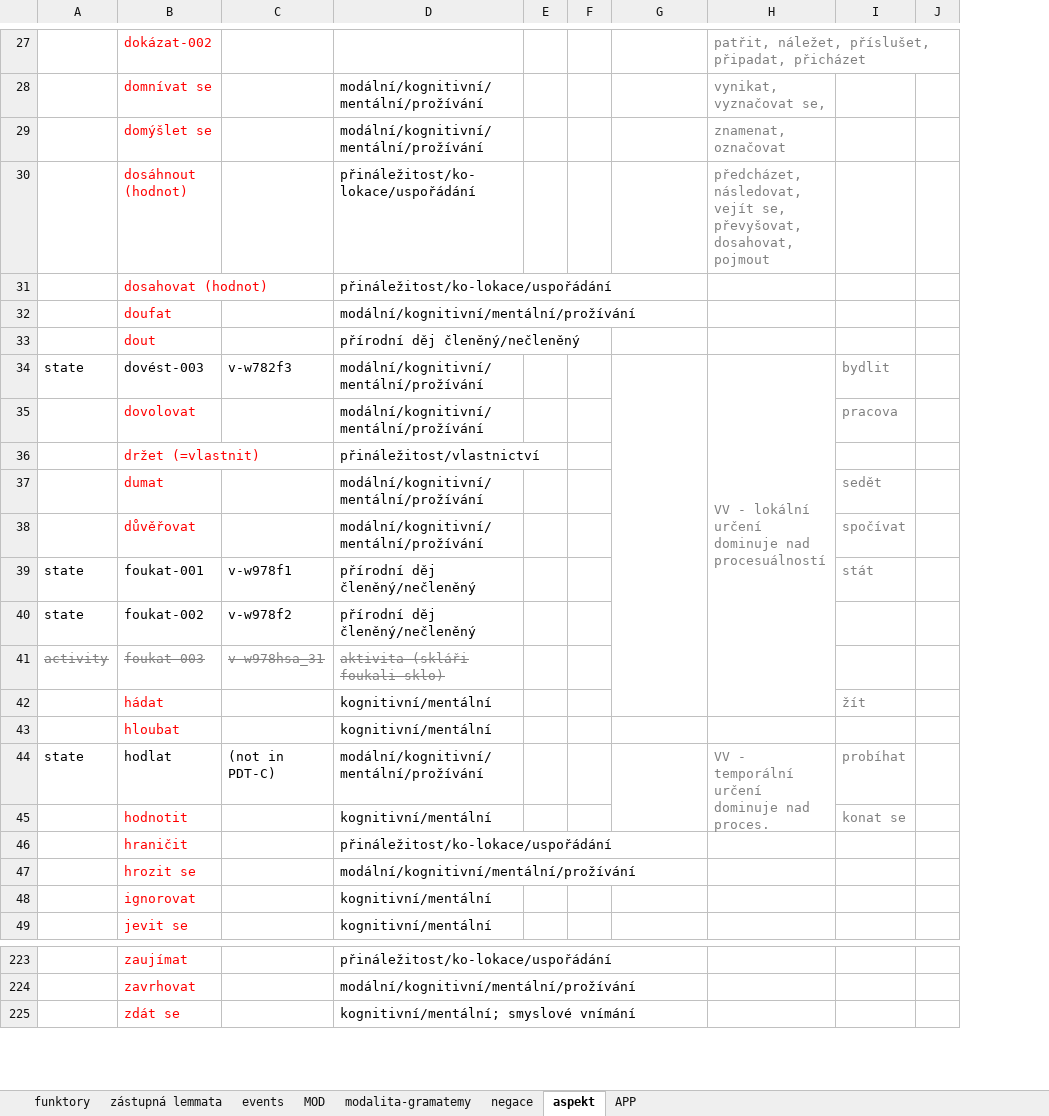
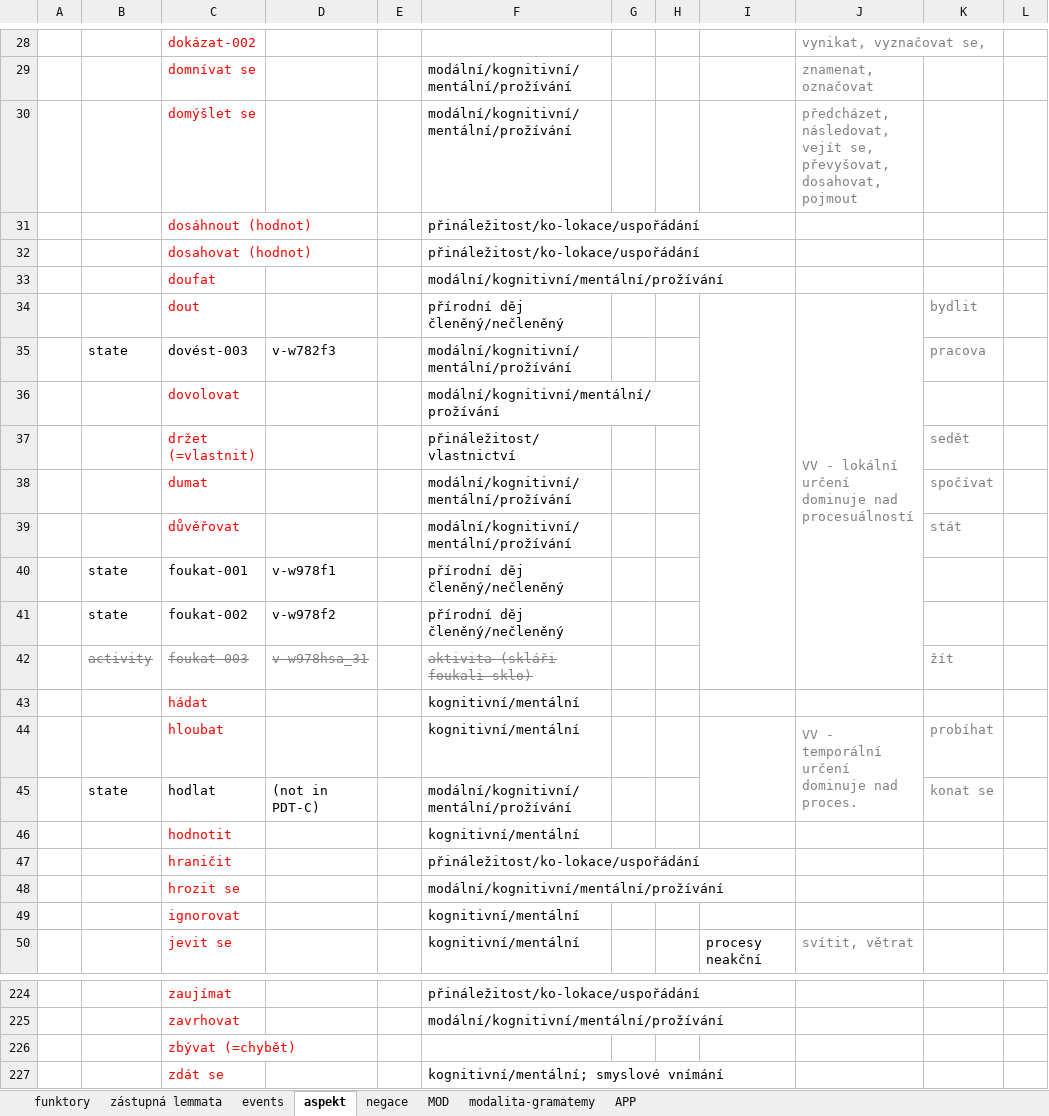
Before and after one commit to ufal/UMR, an Excel workbook: tecto2umr/pdt-c-functors-to-args.xlsx, sheet aspekt, drawn as a sheet; only a part is shown, gaps mark what is left out; values as stored, in another font and other column widths than the file's, no borders; removed rows and columns are numbered as before the commit, all else as after; the diff covers the shown part only; the diff names each change by its address in the sheet, - before the commit and + after, or states it on an @@ line.

```diff
--- a/tecto2umr/pdt-c-functors-to-args.xlsx (sheet aspekt)
+++ b/tecto2umr/pdt-c-functors-to-args.xlsx (sheet aspekt)
@@ sheet tab order changed: funktory | zástupná lemmata | events | aspekt | negace | MOD | modalita-gramatemy | APP @@
+column A, empty
+column E, empty
-J28: patřit, náležet, příslušet, připadat, přicházet
+J28: vynikat, vyznačovat se,
-J29: vynikat, vyznačovat se,
+J29: znamenat, označovat
-J30: znamenat, označovat
+J30: předcházet, následovat, vejít se, převyšovat, dosahovat, pojmout
-J31: předcházet, následovat, vejít se, převyšovat, dosahovat, pojmout
+J31: (empty)
+I34:I42 merged
-J34: (empty)
+J34: VV - lokální určení dominuje nad procesuálností
+J34:J42 merged
-K34: (empty)
+K34: bydlit
-G34:G42 merged
-J35: VV - lokální určení dominuje nad procesuálností
+J35: (empty)
-H34:H42 merged
-K35: bydlit
+K35: pracova
-K36: pracova
+K36: (empty)
-K37: (empty)
+K37: sedět
-K38: sedět
+K38: spočívat
-K39: spočívat
+K39: stát
-K40: stát
+K40: (empty)
-K42: (empty)
+K42: žít
-K43: žít
+K43: (empty)
+I44:I45 merged
-J44: (empty)
+J44: VV - temporální určení dominuje nad proces.
+J44:J45 merged
-K44: (empty)
+K44: probíhat
-G44:G45 merged
-J45: VV - temporální určení dominuje nad proces.
+J45: (empty)
-H44:H45 merged
-K45: probíhat
+K45: konat se
-K46: konat se
+K46: (empty)
-I50: (empty)
+I50: procesy neakční
-J50: (empty)
+J50: svítit, větrat
+row 226:  |  | zbývat (=chybět)
```
Also changed, not shown: 14 added rows, 13 removed rows, 37 edited cells, cell formats and merged cells elsewhere in this sheet, sheet zástupná lemmata, sheet events, 3 other files.
